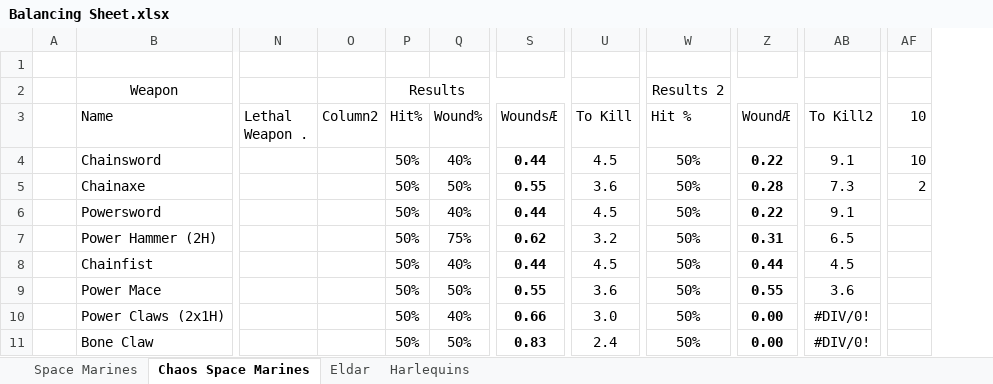
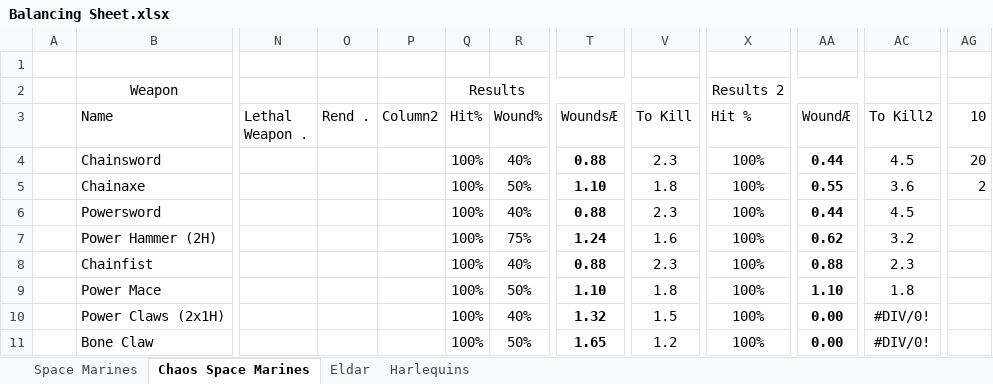
Before and after one commit to BSchwalb/Betrayal, an Excel workbook: Balancing Sheet.xlsx, sheet Chaos Space Marines, drawn as a sheet; only a part is shown, gaps mark what is left out; values as stored, in another font and other column widths than the file's, no borders; conditional formats and table styles not drawn; addresses are those after the commit; the diff covers the shown part only; the diff names each change by its address in the sheet, - before the commit and + after, or states it on an @@ line.

Commit message:
Added Lucius +changes
Changed "Damage over Time" to "Rend"
Changed "Wide Range" to "Wide Reach"

```diff
--- a/Balancing Sheet.xlsx (sheet Chaos Space Marines)
+++ b/Balancing Sheet.xlsx (sheet Chaos Space Marines)
+column O (Rend .), empty
-Q4:Q11 (Hit%): 50%
+Q4:Q11 (Hit%): 100%
-T4 (WoundsÆ): 0.44
+T4 (WoundsÆ): 0.88
-V4 (To Kill): 4.5
+V4 (To Kill): 2.3
-X4:X11 (Hit %): 50%
+X4:X11 (Hit %): 100%
-AA4 (WoundÆ): 0.22
+AA4 (WoundÆ): 0.44
-AC4 (To Kill2): 9.1
+AC4 (To Kill2): 4.5
-AG4 (10): 10
+AG4 (10): 20
-T5 (WoundsÆ): 0.55
+T5 (WoundsÆ): 1.10
-V5 (To Kill): 3.6
+V5 (To Kill): 1.8
-AA5 (WoundÆ): 0.28
+AA5 (WoundÆ): 0.55
-AC5 (To Kill2): 7.3
+AC5 (To Kill2): 3.6
-T6 (WoundsÆ): 0.44
+T6 (WoundsÆ): 0.88
-V6 (To Kill): 4.5
+V6 (To Kill): 2.3
-AA6 (WoundÆ): 0.22
+AA6 (WoundÆ): 0.44
-AC6 (To Kill2): 9.1
+AC6 (To Kill2): 4.5
-T7 (WoundsÆ): 0.62
+T7 (WoundsÆ): 1.24
-V7 (To Kill): 3.2
+V7 (To Kill): 1.6
-AA7 (WoundÆ): 0.31
+AA7 (WoundÆ): 0.62
-AC7 (To Kill2): 6.5
+AC7 (To Kill2): 3.2
-T8 (WoundsÆ): 0.44
+T8 (WoundsÆ): 0.88
-V8 (To Kill): 4.5
+V8 (To Kill): 2.3
-AA8 (WoundÆ): 0.44
+AA8 (WoundÆ): 0.88
-AC8 (To Kill2): 4.5
+AC8 (To Kill2): 2.3
-T9 (WoundsÆ): 0.55
+T9 (WoundsÆ): 1.10
-V9 (To Kill): 3.6
+V9 (To Kill): 1.8
-AA9 (WoundÆ): 0.55
+AA9 (WoundÆ): 1.10
-AC9 (To Kill2): 3.6
+AC9 (To Kill2): 1.8
-T10 (WoundsÆ): 0.66
+T10 (WoundsÆ): 1.32
-V10 (To Kill): 3.0
+V10 (To Kill): 1.5
-T11 (WoundsÆ): 0.83
+T11 (WoundsÆ): 1.65
-V11 (To Kill): 2.4
+V11 (To Kill): 1.2
```
Also changed, not shown: 3 added rows and 6 edited cells elsewhere in this sheet, formulas that keep their value, 2 other files.
